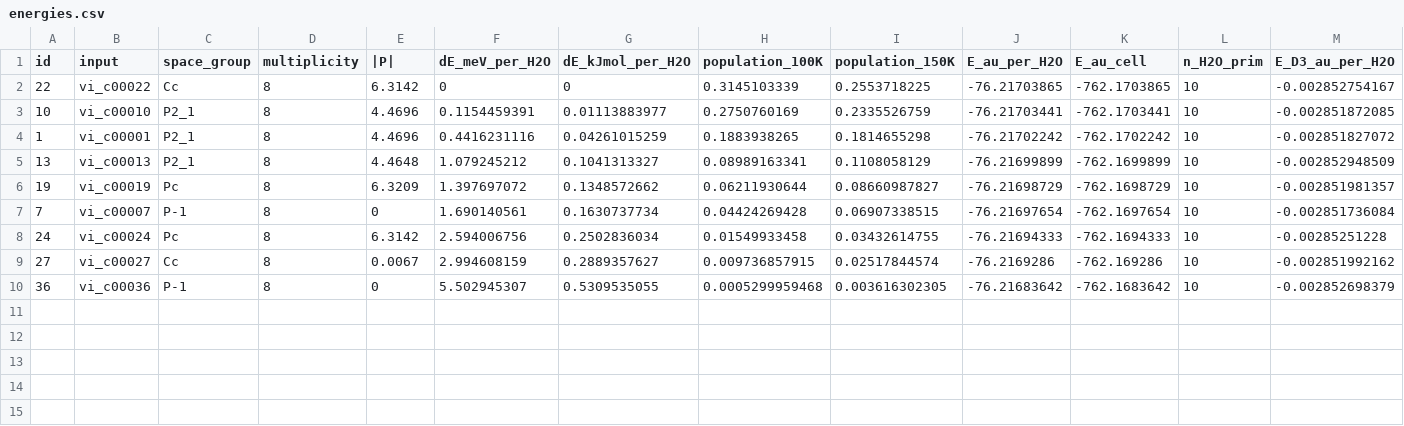
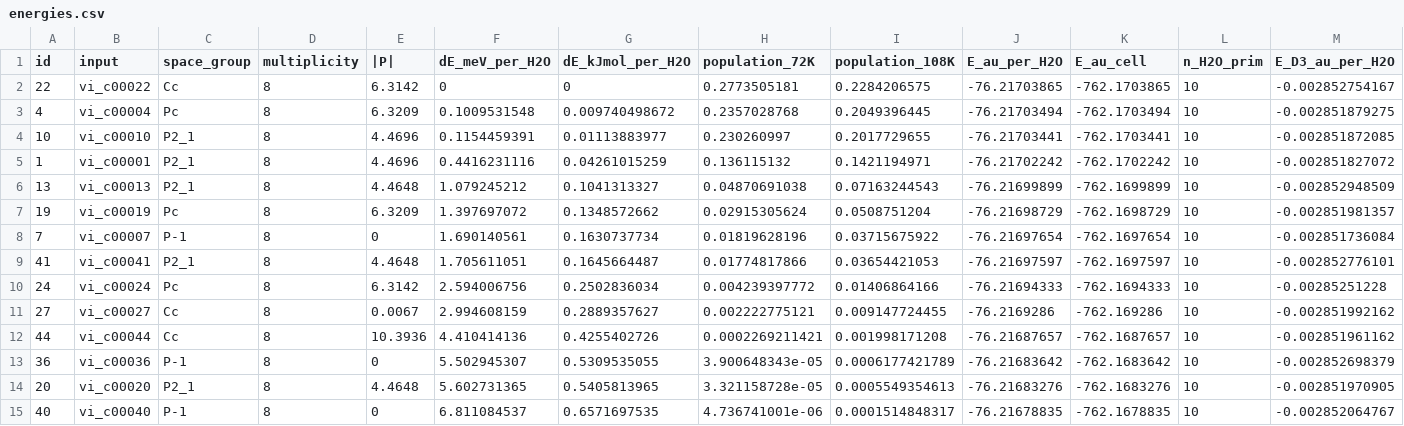
Before and after one commit to LukasMeinschad/IceV_IceIh, a CSV file: crystal_calcs/iceVI/topologies/hsesol_d3/analysis/energies.csv, drawn as a sheet; only a part is shown; addresses are those after the commit; rows hold the shown columns only; the diff names each change by its address in the sheet, - before the commit and + after, or states it on an @@ line.

```diff
--- a/crystal_calcs/iceVI/topologies/hsesol_d3/analysis/energies.csv
+++ b/crystal_calcs/iceVI/topologies/hsesol_d3/analysis/energies.csv
-H1: population_100K
+H1: population_72K
-I1: population_150K
+I1: population_108K
-H2 (population_72K): 0.3145103339
+H2 (population_72K): 0.2773505181
-I2 (population_108K): 0.2553718225
+I2 (population_108K): 0.2284206575
+row 3: 4 | vi_c00004 | Pc | 8 | 6.3209 | 0.1009531548 | 0.009740498672 | 0.2357028768 | 0.2049396445 | -76.21703494 | -762.1703494 | 10 | -0.002851879275
-H4 (population_72K): 0.2750760169
+H4 (population_72K): 0.230260997
-I4 (population_108K): 0.2335526759
+I4 (population_108K): 0.2017729655
-H5 (population_72K): 0.1883938265
+H5 (population_72K): 0.136115132
-I5 (population_108K): 0.1814655298
+I5 (population_108K): 0.1421194971
-H6 (population_72K): 0.08989163341
+H6 (population_72K): 0.04870691038
-I6 (population_108K): 0.1108058129
+I6 (population_108K): 0.07163244543
-H7 (population_72K): 0.06211930644
+H7 (population_72K): 0.02915305624
-I7 (population_108K): 0.08660987827
+I7 (population_108K): 0.0508751204
-H8 (population_72K): 0.04424269428
+H8 (population_72K): 0.01819628196
-I8 (population_108K): 0.06907338515
+I8 (population_108K): 0.03715675922
+row 9: 41 | vi_c00041 | P2_1 | 8 | 4.4648 | 1.705611051 | 0.1645664487 | 0.01774817866 | 0.03654421053 | -76.21697597 | -762.1697597 | 10 | -0.002852776101
-H10 (population_72K): 0.01549933458
+H10 (population_72K): 0.004239397772
-I10 (population_108K): 0.03432614755
+I10 (population_108K): 0.01406864166
-H11 (population_72K): 0.009736857915
+H11 (population_72K): 0.002222775121
-I11 (population_108K): 0.02517844574
+I11 (population_108K): 0.009147724455
+row 12: 44 | vi_c00044 | Cc | 8 | 10.3936 | 4.410414136 | 0.4255402726 | 0.0002269211421 | 0.001998171208 | -76.21687657 | -762.1687657 | 10 | -0.002851961162
-H13 (population_72K): 0.0005299959468
+H13 (population_72K): 3.900648343e-05
-I13 (population_108K): 0.003616302305
+I13 (population_108K): 0.0006177421789
+row 14: 20 | vi_c00020 | P2_1 | 8 | 4.4648 | 5.602731365 | 0.5405813965 | 3.321158728e-05 | 0.0005549354613 | -76.21683276 | -762.1683276 | 10 | -0.002851970905
+row 15: 40 | vi_c00040 | P-1 | 8 | 0 | 6.811084537 | 0.6571697535 | 4.736741001e-06 | 0.0001514848317 | -76.21678835 | -762.1678835 | 10 | -0.002852064767
```
Also changed, not shown: crystal_calcs/iceVI/topologies/hsesol_d3/analysis/freq_summary.csv, 7 other files.
